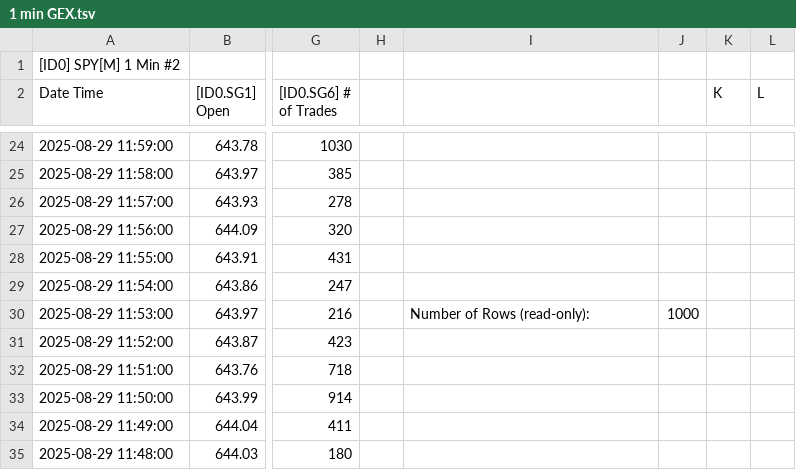
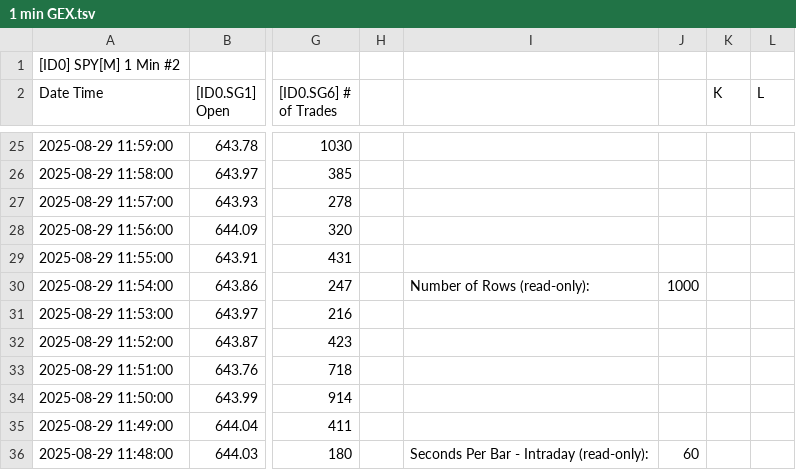
Before and after one commit to timbarber4/ETF-Feed, a TSV file: 1 min GEX.tsv, drawn as a sheet; only a part is shown, gaps mark what is left out; addresses are those after the commit; the diff covers the shown part only; the diff names each change by its address in the sheet, - before the commit and + after, or states it on an @@ line.

```diff
--- a/1 min GEX.tsv
+++ b/1 min GEX.tsv
-I30: (empty)
+I30: Number of Rows (read-only):
-J30: (empty)
+J30: 1000
-I31: Number of Rows (read-only):
+I31: (empty)
-J31: 1000
+J31: (empty)
-I36: (empty)
+I36: Seconds Per Bar - Intraday (read-only):
-J36: (empty)
+J36: 60
```
Also changed, not shown: 1 added row, 1 removed row and 83 edited cells elsewhere in this file, 1 min VIX Sept.tsv, 1 minute Market Depth .tsv, 9 other files.
